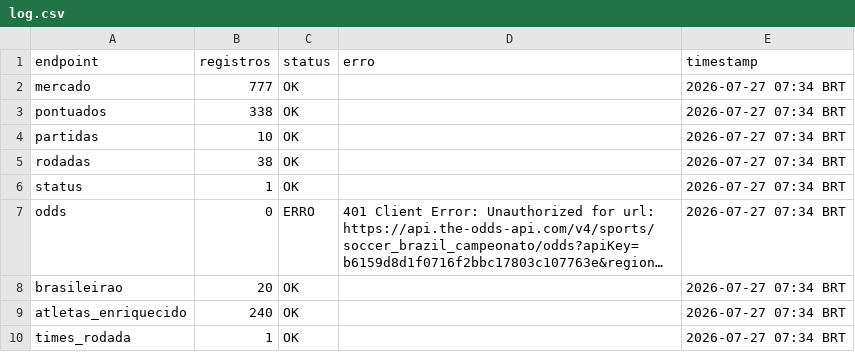
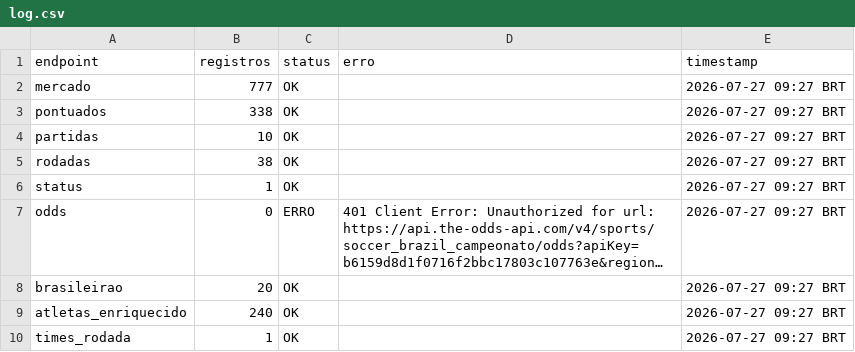
Before and after one commit to FilipeNamorato/extracaoCartola, a CSV file: docs/data/current/log.csv, drawn as a sheet; long unchanged cells end in …; the diff names each change by its address in the sheet, - before the commit and + after, or states it on an @@ line.

```diff
--- a/docs/data/current/log.csv
+++ b/docs/data/current/log.csv
-E2:E10 (timestamp): 2026-07-27 07:34 BRT
+E2:E10 (timestamp): 2026-07-27 09:27 BRT
```
Also changed, not shown: docs/data/current/atletas.csv, docs/data/current/mercado.csv, 3 other files.
